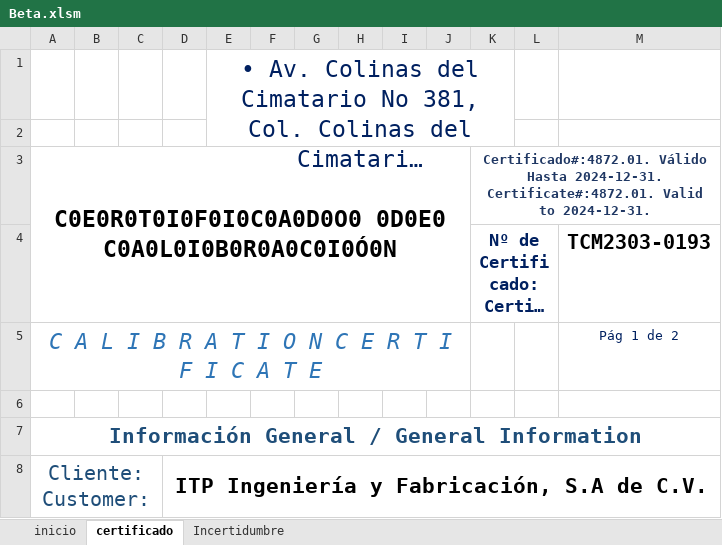
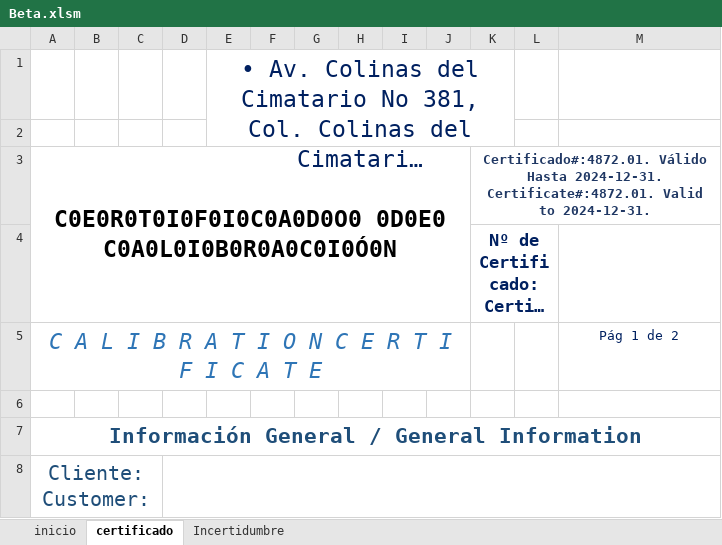
Before and after one commit to hocht/Kalibrix, an Excel workbook: Beta.xlsm, sheet certificado, drawn as a sheet; only a part is shown; long unchanged cells end in …; values as stored, in another font and other column widths than the file's, no borders; charts and pictures not drawn; the diff covers the shown part only; the diff names each change by its address in the sheet, - before the commit and + after, or states it on an @@ line.

Commit message:
Add files via upload

```diff
--- a/Beta.xlsm (sheet certificado)
+++ b/Beta.xlsm (sheet certificado)
-M4: TCM2303-0193
+M4: (empty)
-D8: ITP Ingeniería y Fabricación, S.A de C.V.
+D8: (empty)
```
Also changed, not shown: 1 added row, 1 removed row and 20 edited cells elsewhere in this sheet, sheet inicio, charts or pictures.
